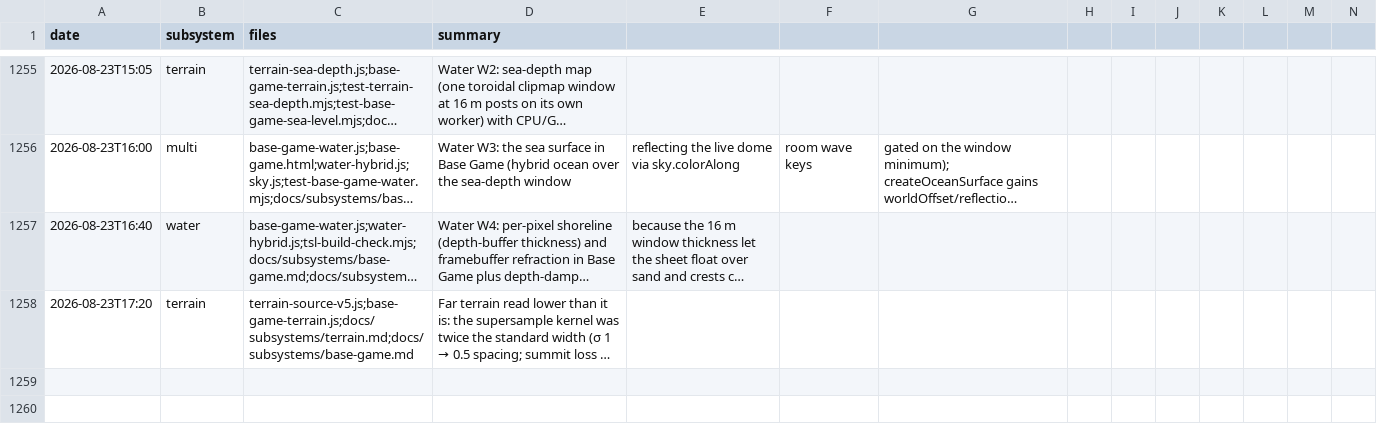
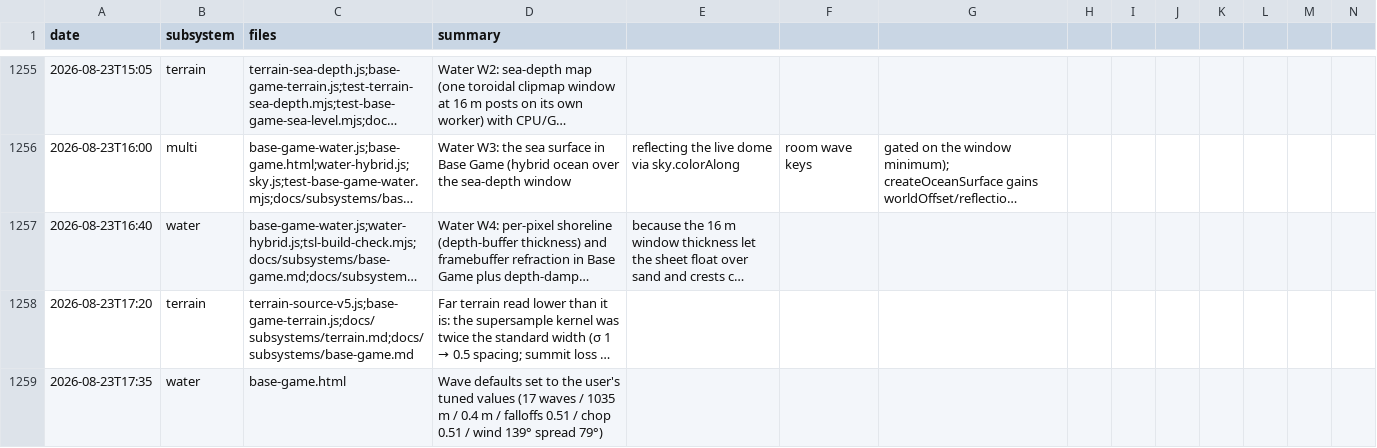
Before and after one commit to msankofa/workshop-webgpu, a CSV file: agent_log.csv, drawn as a sheet; only a part is shown, gaps mark what is left out; long unchanged cells end in …; rows hold the shown columns only; the diff names each change by its address in the sheet, - before the commit and + after, or states it on an @@ line.

```diff
--- a/agent_log.csv
+++ b/agent_log.csv
+row 1259: 2026-08-23T17:35 | water | base-game.html | Wave defaults set to the user's tuned values (17 waves / 1035 m / 0.4 m / falloffs 0.51 / chop 0.51 / wind 139° spread 79°)
```
Also changed, not shown: 1 other file.
